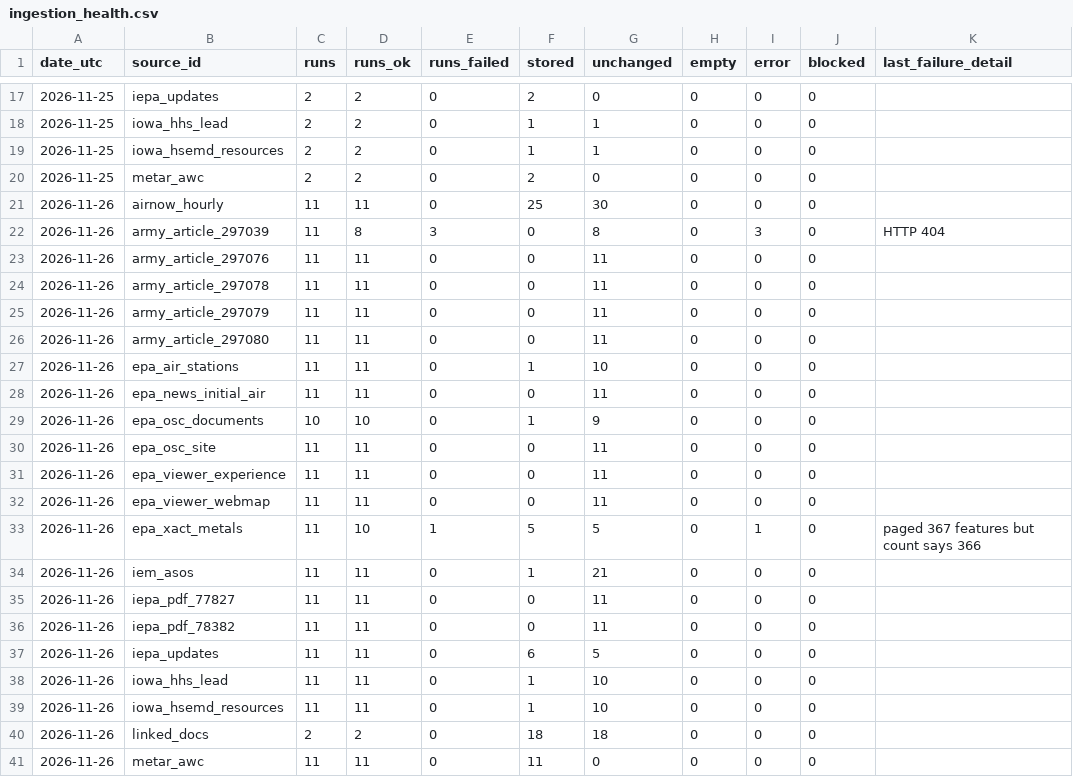
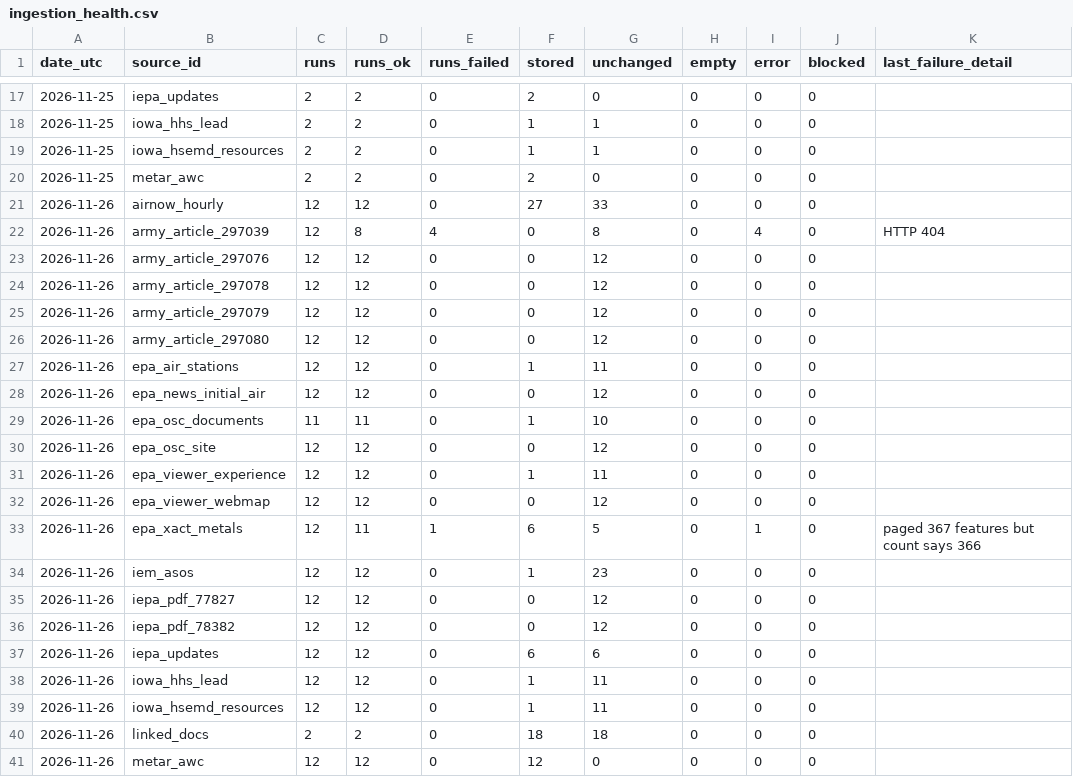
Before and after one commit to Hefrock/konis, a CSV file: data/curated/ingestion_health.csv, drawn as a sheet; only a part is shown, gaps mark what is left out; the diff names each change by its address in the sheet, - before the commit and + after, or states it on an @@ line.

```diff
--- a/data/curated/ingestion_health.csv
+++ b/data/curated/ingestion_health.csv
-C21:C28 (runs): 11
+C21:C28 (runs): 12
-D21 (runs_ok): 11
+D21 (runs_ok): 12
-F21 (stored): 25
+F21 (stored): 27
-G21 (unchanged): 30
+G21 (unchanged): 33
-E22 (runs_failed): 3
+E22 (runs_failed): 4
-I22 (error): 3
+I22 (error): 4
-D23:D28 (runs_ok): 11
+D23:D28 (runs_ok): 12
-G23:G26 (unchanged): 11
+G23:G26 (unchanged): 12
-G27 (unchanged): 10
+G27 (unchanged): 11
-G28 (unchanged): 11
+G28 (unchanged): 12
-C29 (runs): 10
+C29 (runs): 11
-D29 (runs_ok): 10
+D29 (runs_ok): 11
-G29 (unchanged): 9
+G29 (unchanged): 10
-C30:C39 (runs): 11
+C30:C39 (runs): 12
-D30:D32 (runs_ok): 11
+D30:D32 (runs_ok): 12
-G30 (unchanged): 11
+G30 (unchanged): 12
-F31 (stored): 0
+F31 (stored): 1
-G32 (unchanged): 11
+G32 (unchanged): 12
-D33 (runs_ok): 10
+D33 (runs_ok): 11
-F33 (stored): 5
+F33 (stored): 6
-D34:D39 (runs_ok): 11
+D34:D39 (runs_ok): 12
-G34 (unchanged): 21
+G34 (unchanged): 23
-G35:G36 (unchanged): 11
+G35:G36 (unchanged): 12
-G37 (unchanged): 5
+G37 (unchanged): 6
-G38:G39 (unchanged): 10
+G38:G39 (unchanged): 11
-C41 (runs): 11
+C41 (runs): 12
-D41 (runs_ok): 11
+D41 (runs_ok): 12
-F41 (stored): 11
+F41 (stored): 12
```
Also changed, not shown: data/curated/weather_obs.csv, data/curated/xact_lead.csv, 1 other file.
